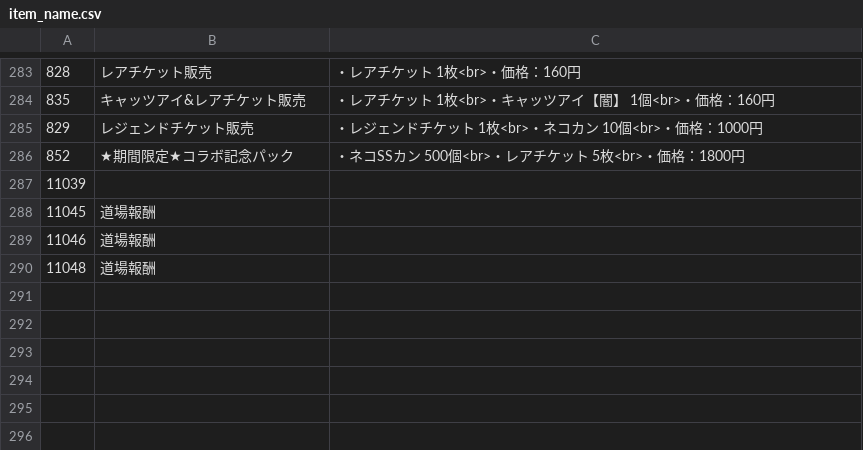
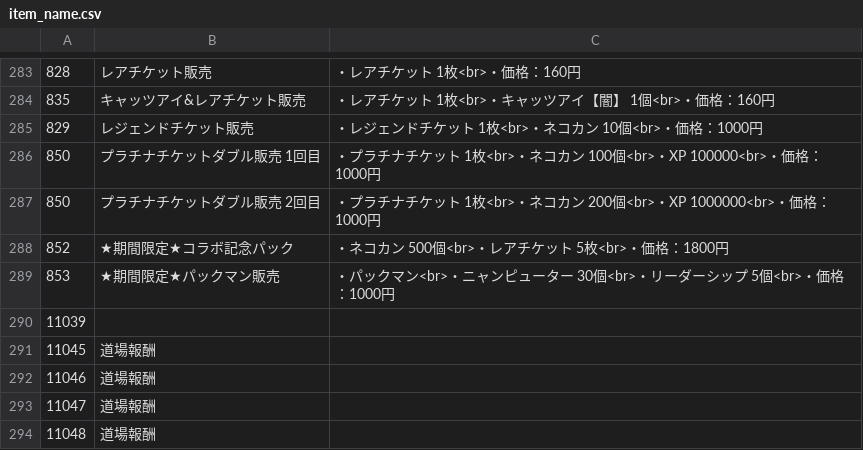
Before and after one commit to sinsuirakv0/KBC-rakv0-event, a CSV file: data/item_name.csv, drawn as a sheet; only a part is shown, gaps mark what is left out.

```diff
--- a/data/item_name.csv
+++ b/data/item_name.csv
@@ -285,3 +285,6 @@
 829,レジェンドチケット販売,・レジェンドチケット 1枚<br>・ネコカン 10個<br>・価格：1000円
-852,★期間限定★コラボ記念パック,・ネコSSカン 500個<br>・レアチケット 5枚<br>・価格：1800円
+850,プラチナチケットダブル販売 1回目,・プラチナチケット 1枚<br>・ネコカン 100個<br>・XP 100000<br>・価格：1000円
+850,プラチナチケットダブル販売 2回目,・プラチナチケット 1枚<br>・ネコカン 200個<br>・XP 1000000<br>・価格：1000円
+852,★期間限定★コラボ記念パック,・ネコカン 500個<br>・レアチケット 5枚<br>・価格：1800円
+853,★期間限定★パックマン販売,・パックマン<br>・ニャンピューター 30個<br>・リーダーシップ 5個<br>・価格：1000円
 11039,
@@ -289,2 +292,3 @@
 11046,道場報酬
+11047,道場報酬
 11048,道場報酬
```
Also changed, not shown: data/Mission_Name.csv, data/gatya_e_name.csv, 6 other files.
